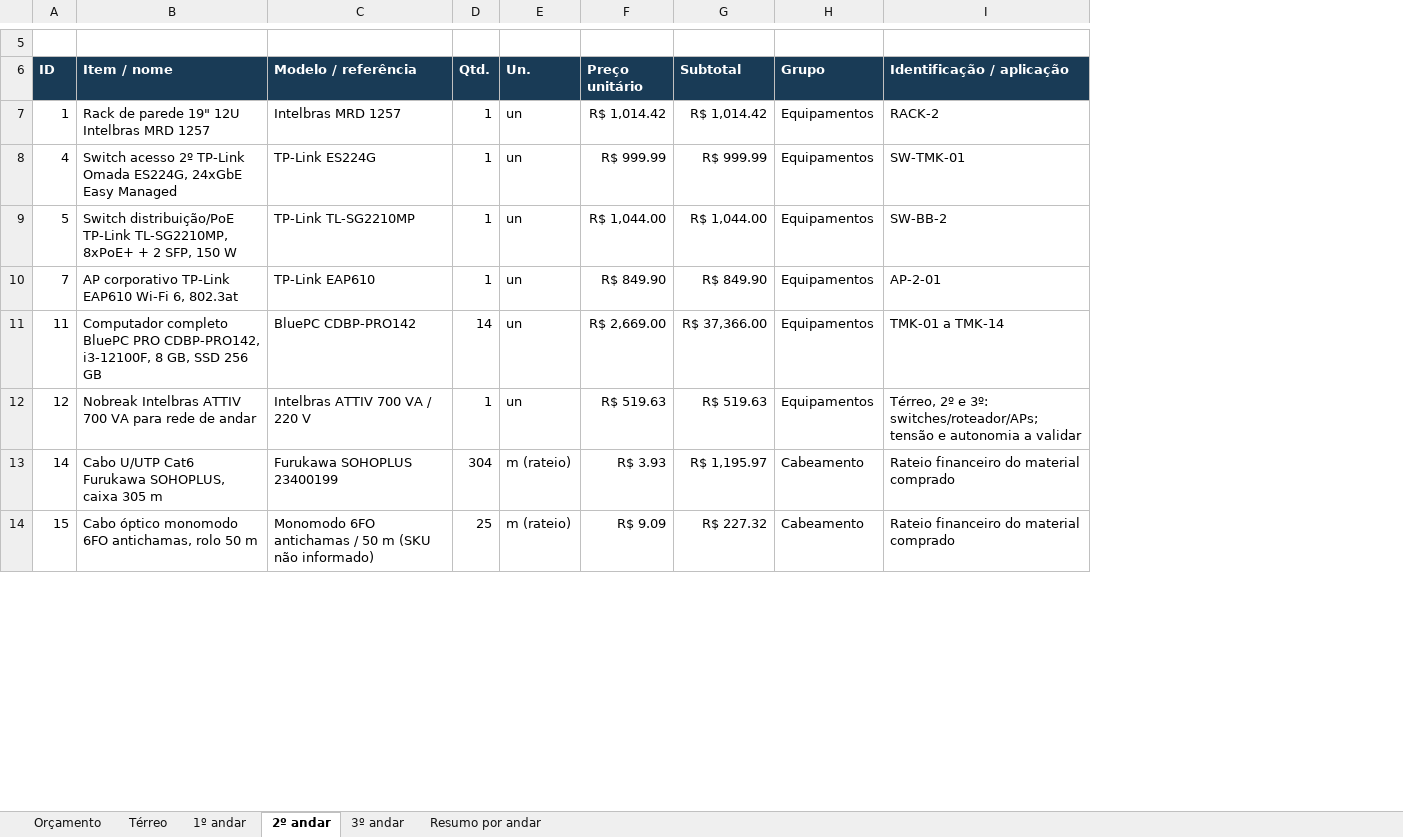
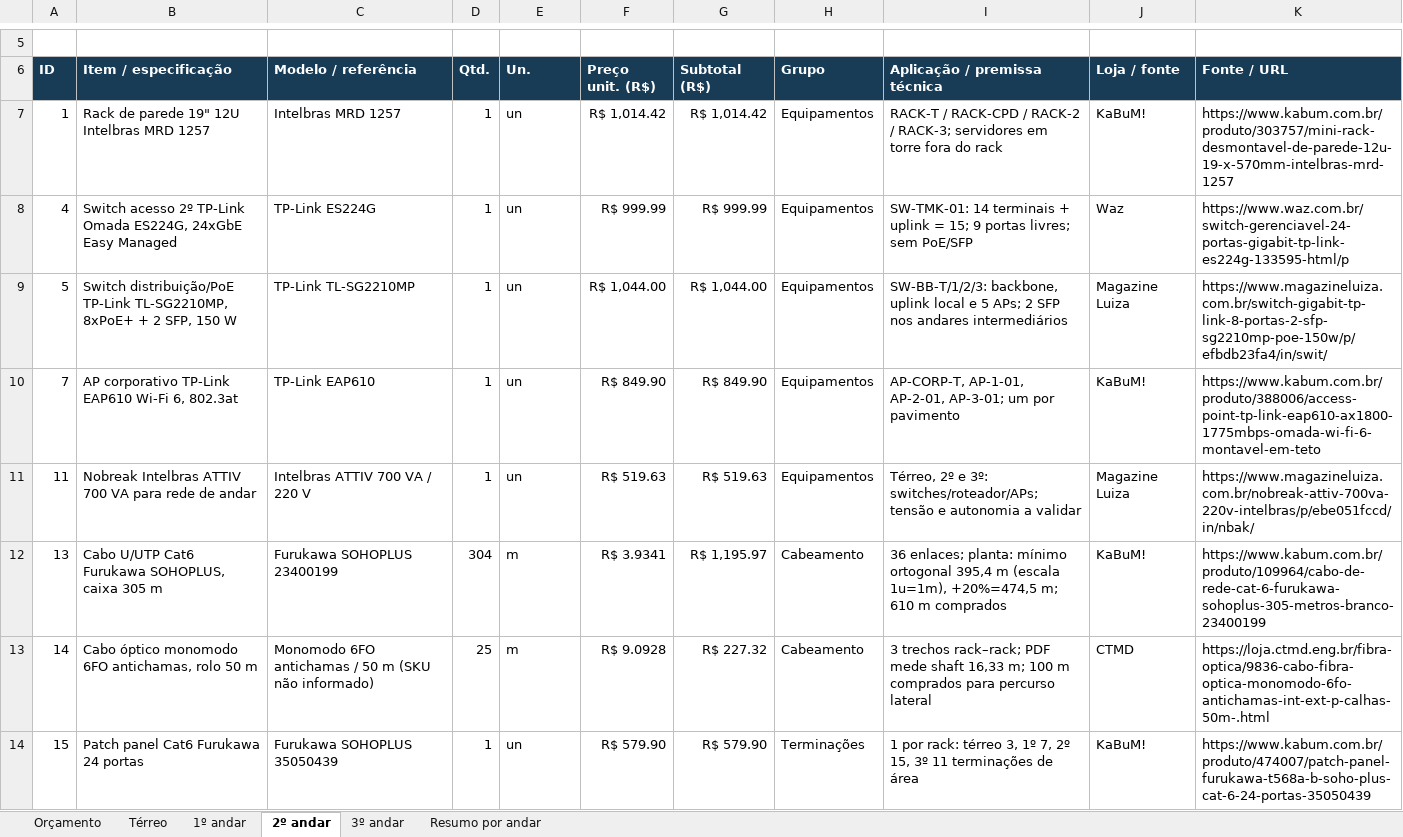
Before and after one commit to GabrielBarbosa0/TI-CONNECT-PLANTA-3D-CABEAMENTO, an Excel workbook: docs/referencias/orcamento_cabeamento_ti_connect.xlsx, sheet 2º andar, drawn as a sheet; only a part is shown, gaps mark what is left out; values as stored, in another font and other column widths than the file's, no borders; removed rows and columns are numbered as before the commit, all else as after; the diff covers the shown part only; the diff names each change by its address in the sheet, - before the commit and + after, or states it on an @@ line.

Commit message:
Atualiza orçamento, alinha modelo 3D e adiciona controles de câmera

```diff
--- a/docs/referencias/orcamento_cabeamento_ti_connect.xlsx (sheet 2º andar)
+++ b/docs/referencias/orcamento_cabeamento_ti_connect.xlsx (sheet 2º andar)
+column J (Loja / fonte), rows 7-11: KaBuM! | Waz | Magazine Luiza | KaBuM! | Magazine Luiza; rows 13-14: CTMD | KaBuM!
+column K (Fonte / URL), rows 7-11: https://www.kabum.com.br/produto/303757/mini-rack-desmontavel-de-parede-12u-19-x-570mm-intelbras-mrd-1257 | https://www.waz.com.br/switch-gerenciavel-24-portas-gigabit-tp-link-es224g-133595-html/p | https://www.magazineluiza.com.br/switch-gigabit-tp-link-8-portas-2-sfp-sg2210mp-poe-150w/p/efbdb23fa4/in/swit/ | https://www.kabum.com.br/produto/388006/access-point-tp-link-eap610-ax1800-1775mbps-omada-wi-fi-6-montavel-em-teto | https://www.magazineluiza.com.br/nobreak-attiv-700va-220v-intelbras/p/ebe051fccd/in/nbak/; rows 13-14: https://loja.ctmd.eng.br/fibra-optica/9836-cabo-fibra-optica-monomodo-6fo-antichamas-int-ext-p-calhas-50m-.html | https://www.kabum.com.br/produto/474007/patch-panel-furukawa-t568a-b-soho-plus-cat-6-24-portas-35050439
-B6: Item / nome
+B6: Item / especificação
-F6: Preço unitário
+F6: Preço unit. (R$)
-G6: Subtotal
+G6: Subtotal (R$)
-I6: Identificação / aplicação
+I6: Aplicação / premissa técnica
-I7 (Aplicação / premissa técnica): RACK-2
+I7 (Aplicação / premissa técnica): RACK-T / RACK-CPD / RACK-2 / RACK-3; servidores em torre fora do rack
-I8 (Aplicação / premissa técnica): SW-TMK-01
+I8 (Aplicação / premissa técnica): SW-TMK-01: 14 terminais + uplink = 15; 9 portas livres; sem PoE/SFP
-I9 (Aplicação / premissa técnica): SW-BB-2
+I9 (Aplicação / premissa técnica): SW-BB-T/1/2/3: backbone, uplink local e 5 APs; 2 SFP nos andares intermediários
-I10 (Aplicação / premissa técnica): AP-2-01
+I10 (Aplicação / premissa técnica): AP-CORP-T, AP-1-01, AP-2-01, AP-3-01; um por pavimento
-row 11: 11 | Computador completo BluePC PRO CDBP-PRO142, i3-12100F, 8 GB, SSD 256 GB | BluePC CDBP-PRO142 | 14 | un | R$ 2,669.00 | R$ 37,366.00 | Equipamentos | TMK-01 a TMK-14
-A11 (ID): 12
+A11 (ID): 11
+row 12: 13 | Cabo U/UTP Cat6 Furukawa SOHOPLUS, caixa 305 m | Furukawa SOHOPLUS 23400199 | 304 | m | R$ 3.9341 | R$ 1,195.97 | Cabeamento | 36 enlaces; planta: mínimo ortogonal 395,4 m (escala 1u=1m), +20%=474,5 m; 610 m comprados | KaBuM! | https://www.kabum.com.br/produto/109964/cabo-de-rede-cat-6-furukawa-sohoplus-305-metros-branco-23400199
-B13 (Item / especificação): Cabo U/UTP Cat6 Furukawa SOHOPLUS, caixa 305 m
+B13 (Item / especificação): Cabo óptico monomodo 6FO antichamas, rolo 50 m
-C13 (Modelo / referência): Furukawa SOHOPLUS 23400199
+C13 (Modelo / referência): Monomodo 6FO antichamas / 50 m (SKU não informado)
-D13 (Qtd.): 304
+D13 (Qtd.): 25
-E13 (Un.): m (rateio)
+E13 (Un.): m
-F13 (Preço unit. (R$)): R$ 3.93
+F13 (Preço unit. (R$)): R$ 9.0928
-G13 (Subtotal (R$)): R$ 1,195.97
+G13 (Subtotal (R$)): R$ 227.32
-I13 (Aplicação / premissa técnica): Rateio financeiro do material comprado
+I13 (Aplicação / premissa técnica): 3 trechos rack–rack; PDF mede shaft 16,33 m; 100 m comprados para percurso lateral
-B14 (Item / especificação): Cabo óptico monomodo 6FO antichamas, rolo 50 m
+B14 (Item / especificação): Patch panel Cat6 Furukawa 24 portas
-C14 (Modelo / referência): Monomodo 6FO antichamas / 50 m (SKU não informado)
+C14 (Modelo / referência): Furukawa SOHOPLUS 35050439
-D14 (Qtd.): 25
+D14 (Qtd.): 1
-E14 (Un.): m (rateio)
+E14 (Un.): un
-F14 (Preço unit. (R$)): R$ 9.09
+F14 (Preço unit. (R$)): R$ 579.90
-G14 (Subtotal (R$)): R$ 227.32
+G14 (Subtotal (R$)): R$ 579.90
-H14 (Grupo): Cabeamento
+H14 (Grupo): Terminações
-I14 (Aplicação / premissa técnica): Rateio financeiro do material comprado
+I14 (Aplicação / premissa técnica): 1 por rack: térreo 3, 1º 7, 2º 15, 3º 11 terminações de área
```
Also changed, not shown: 10 added rows, 3 removed rows and 70 edited cells elsewhere in this sheet, sheet Térreo, sheet 1º andar, sheet 3º andar, sheet Orçamento, sheet Resumo por andar, formulas that keep their value, 14 other files.
